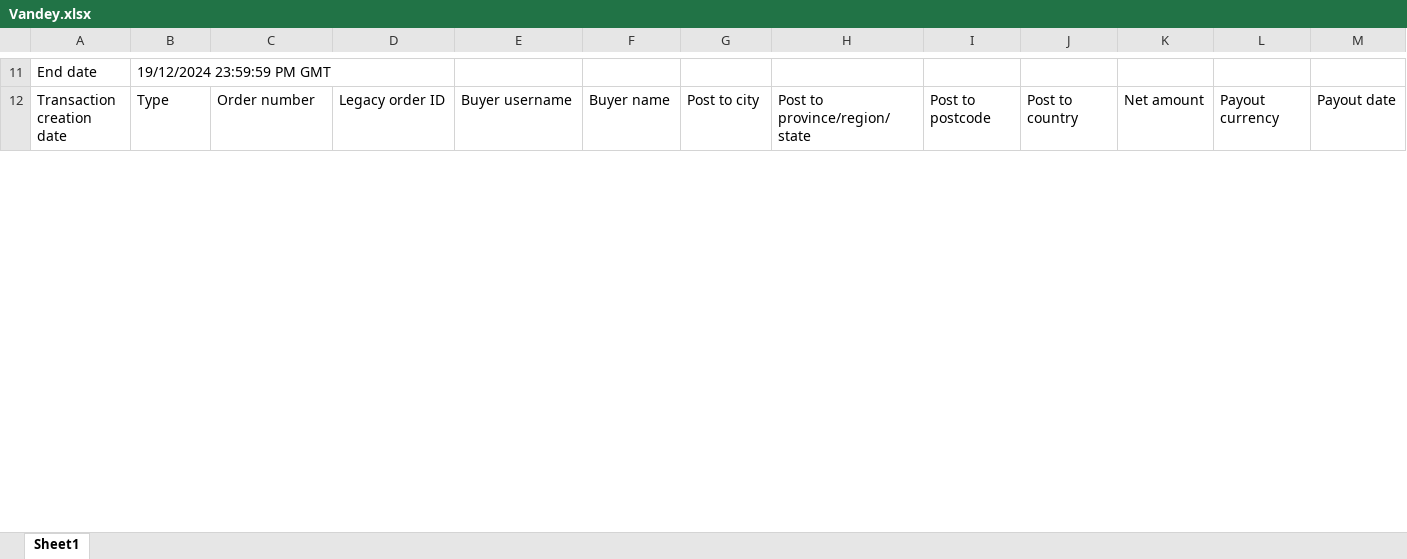
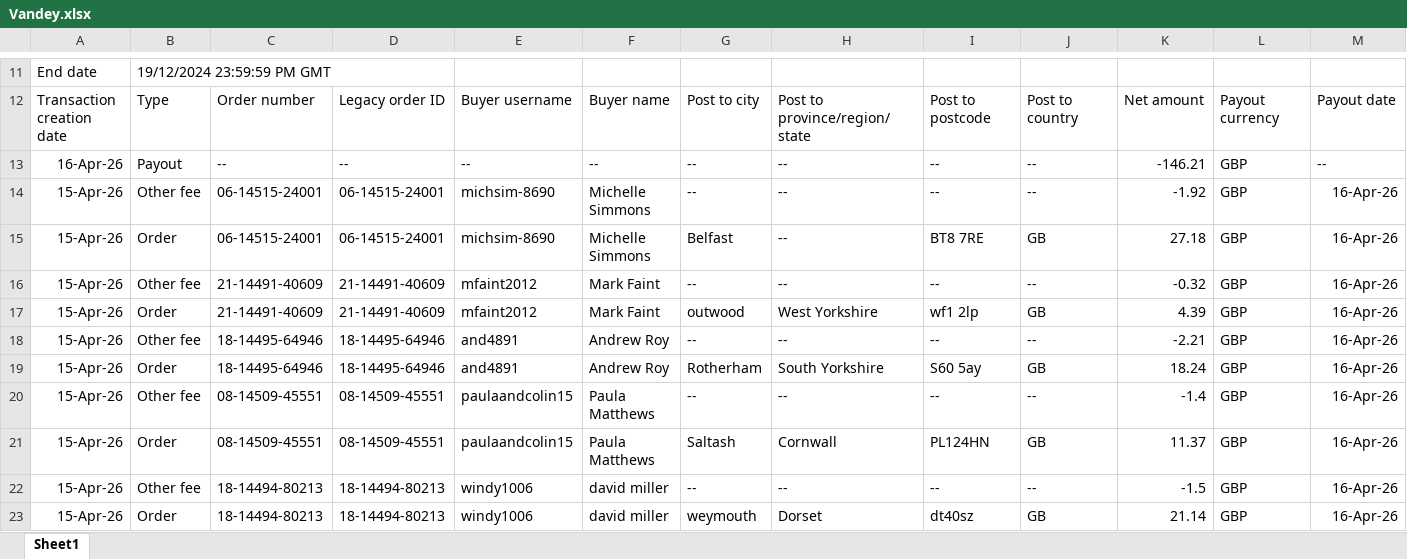
Before and after one commit to NIBH014B/BuckchiDailyReport, an Excel workbook: Raw Sales Data/Vandey.xlsx, sheet Sheet1, drawn as a sheet; only a part is shown, gaps mark what is left out; values as stored, in another font and other column widths than the file's, no borders; rows hold the shown columns only; the diff covers the shown part only; the diff names each change by its address in the sheet, - before the commit and + after, or states it on an @@ line.

```diff
--- a/Raw Sales Data/Vandey.xlsx (sheet Sheet1)
+++ b/Raw Sales Data/Vandey.xlsx (sheet Sheet1)
+row 13: 16-Apr-26 | Payout | -- | -- | -- | -- | -- | -- | -- | -- | -146.21 | GBP | --
+row 14: 15-Apr-26 | Other fee | 06-14515-24001 | 06-14515-24001 | michsim-8690 | Michelle Simmons | -- | -- | -- | -- | -1.92 | GBP | 16-Apr-26
+row 15: 15-Apr-26 | Order | 06-14515-24001 | 06-14515-24001 | michsim-8690 | Michelle Simmons | Belfast | -- | BT8 7RE | GB | 27.18 | GBP | 16-Apr-26
+row 16: 15-Apr-26 | Other fee | 21-14491-40609 | 21-14491-40609 | mfaint2012 | Mark Faint | -- | -- | -- | -- | -0.32 | GBP | 16-Apr-26
+row 17: 15-Apr-26 | Order | 21-14491-40609 | 21-14491-40609 | mfaint2012 | Mark Faint | outwood | West Yorkshire | wf1 2lp | GB | 4.39 | GBP | 16-Apr-26
+row 18: 15-Apr-26 | Other fee | 18-14495-64946 | 18-14495-64946 | and4891 | Andrew Roy | -- | -- | -- | -- | -2.21 | GBP | 16-Apr-26
+row 19: 15-Apr-26 | Order | 18-14495-64946 | 18-14495-64946 | and4891 | Andrew Roy | Rotherham | South Yorkshire | S60 5ay | GB | 18.24 | GBP | 16-Apr-26
+row 20: 15-Apr-26 | Other fee | 08-14509-45551 | 08-14509-45551 | paulaandcolin15 | Paula Matthews | -- | -- | -- | -- | -1.4 | GBP | 16-Apr-26
+row 21: 15-Apr-26 | Order | 08-14509-45551 | 08-14509-45551 | paulaandcolin15 | Paula Matthews | Saltash | Cornwall | PL124HN | GB | 11.37 | GBP | 16-Apr-26
+row 22: 15-Apr-26 | Other fee | 18-14494-80213 | 18-14494-80213 | windy1006 | david miller | -- | -- | -- | -- | -1.5 | GBP | 16-Apr-26
+row 23: 15-Apr-26 | Order | 18-14494-80213 | 18-14494-80213 | windy1006 | david miller | weymouth | Dorset | dt40sz | GB | 21.14 | GBP | 16-Apr-26
```
Also changed, not shown: 40 edited cells elsewhere in this sheet, Raw Sales Data/Amazon.xlsx, Raw Sales Data/Buckchi.xlsx.
